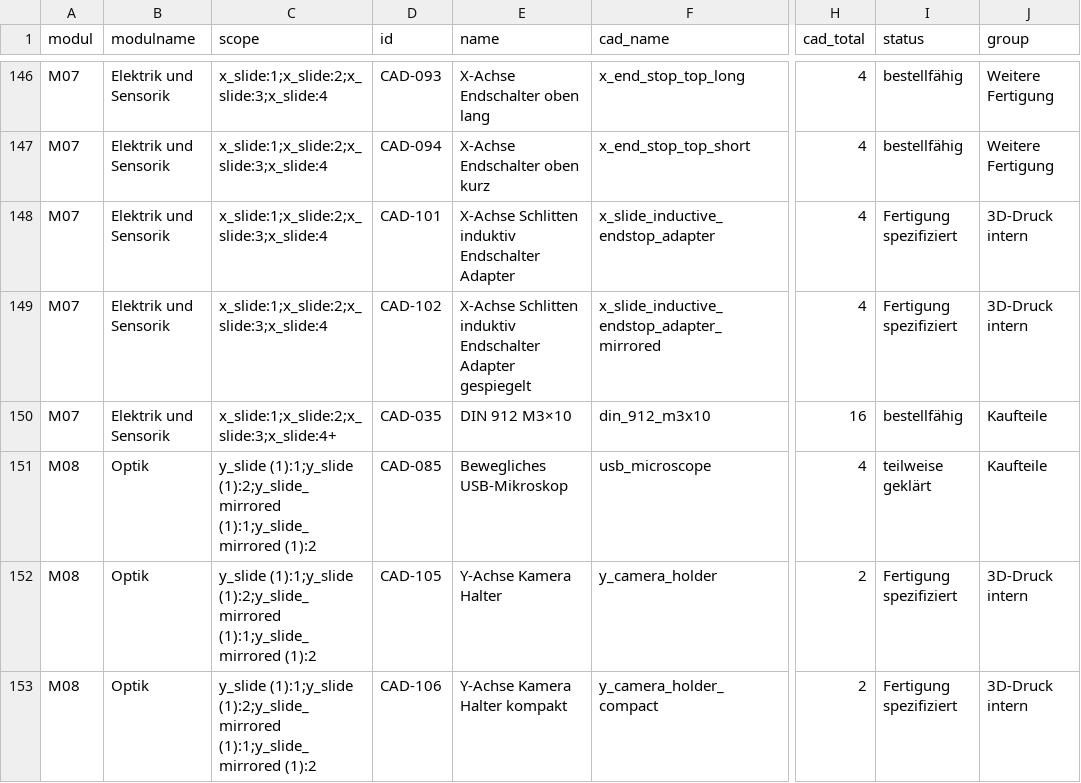
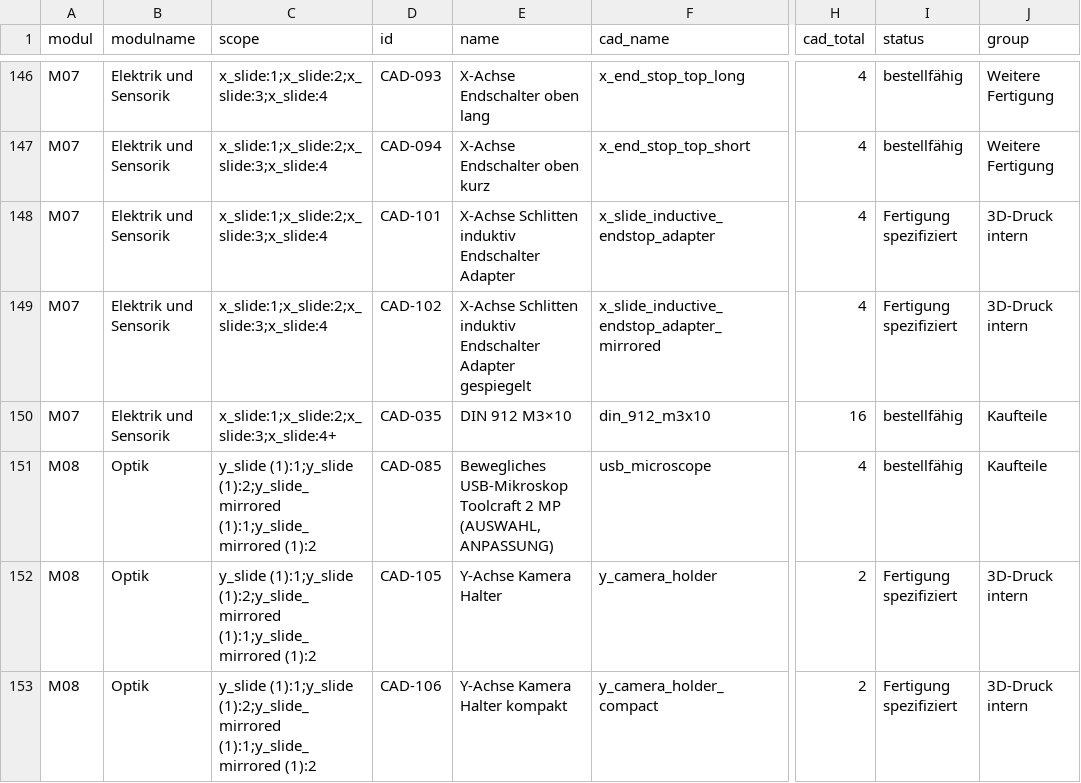
Before and after one commit to floronics/ProBoter, a CSV file: bom/montage/montage.csv, drawn as a sheet; only a part is shown, gaps mark what is left out; the diff names each change by its address in the sheet, - before the commit and + after, or states it on an @@ line.

```diff
--- a/bom/montage/montage.csv
+++ b/bom/montage/montage.csv
-E151 (name): Bewegliches USB-Mikroskop
+E151 (name): Bewegliches USB-Mikroskop Toolcraft 2 MP (AUSWAHL, ANPASSUNG)
-I151 (status): teilweise geklärt
+I151 (status): bestellfähig
```
Also changed, not shown: bom/bestellliste.csv, bom/teileliste-komponenten.csv, 9 other files.
